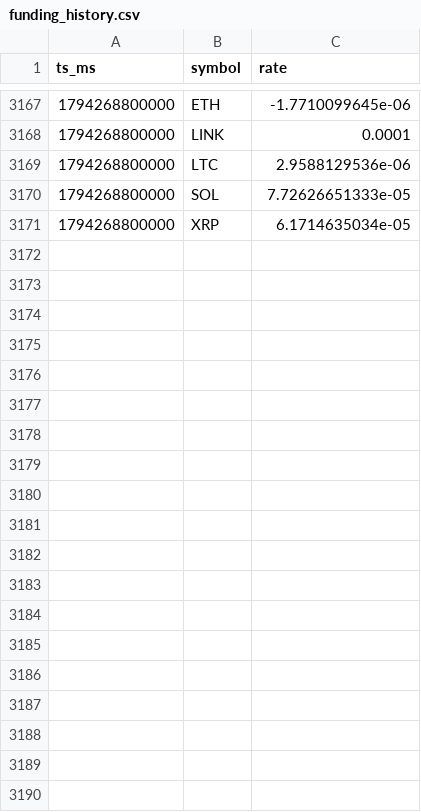
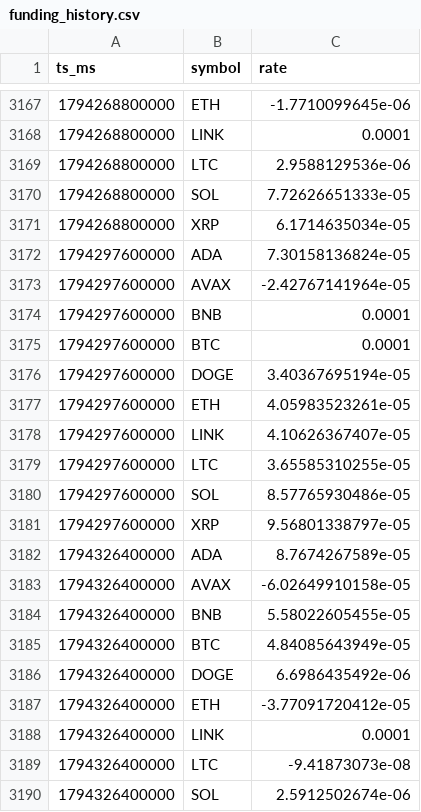
Before and after one commit to moha3ddd-cloud/Paper-Bot, a CSV file: data/funding_history.csv, drawn as a sheet; only a part is shown, gaps mark what is left out; the diff covers the shown part only.

```diff
--- a/data/funding_history.csv
+++ b/data/funding_history.csv
@@ -3171 +3171,20 @@ ts_ms,symbol,rate
 1794268800000,XRP,6.1714635034e-05
+1794297600000,ADA,7.30158136824e-05
+1794297600000,AVAX,-2.42767141964e-05
+1794297600000,BNB,0.0001
+1794297600000,BTC,0.0001
+1794297600000,DOGE,3.40367695194e-05
+1794297600000,ETH,4.05983523261e-05
+1794297600000,LINK,4.10626367407e-05
+1794297600000,LTC,3.65585310255e-05
+1794297600000,SOL,8.57765930486e-05
+1794297600000,XRP,9.56801338797e-05
+1794326400000,ADA,8.7674267589e-05
+1794326400000,AVAX,-6.02649910158e-05
+1794326400000,BNB,5.58022605455e-05
+1794326400000,BTC,4.84085643949e-05
+1794326400000,DOGE,6.6986435492e-06
+1794326400000,ETH,-3.77091720412e-05
+1794326400000,LINK,0.0001
+1794326400000,LTC,-9.41873073e-08
+1794326400000,SOL,2.5912502674e-06
```
Also changed, not shown: 11 added rows elsewhere in this file, 2 other files.
